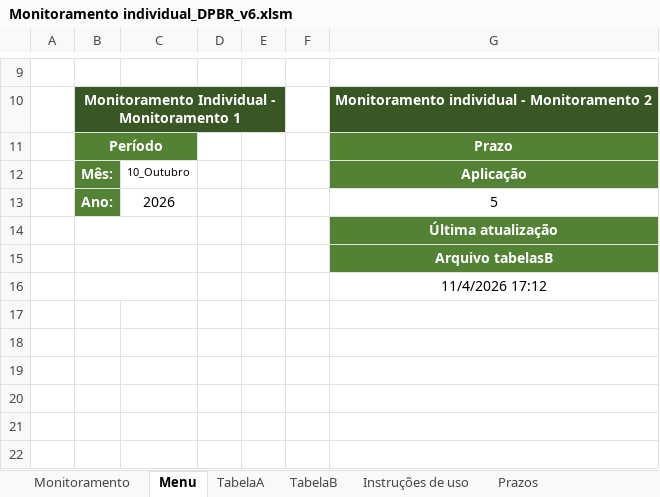
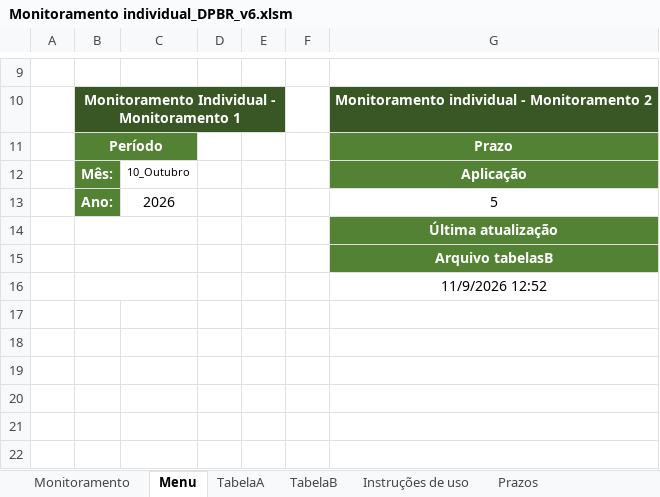
Before and after one commit to thelmosym/PainelNovo-main2, an Excel workbook: Monitoramento/Monitoramento individual_DPBR_v6.xlsm, sheet Menu, drawn as a sheet; only a part is shown, gaps mark what is left out; values as stored, in another font and other column widths than the file's, no borders; charts and pictures not drawn; the diff names each change by its address in the sheet, - before the commit and + after, or states it on an @@ line.

```diff
--- a/Monitoramento/Monitoramento individual_DPBR_v6.xlsm (sheet Menu)
+++ b/Monitoramento/Monitoramento individual_DPBR_v6.xlsm (sheet Menu)
-G16: 11/4/2026 17:12
+G16: 11/9/2026 12:52
```
Also changed, not shown: sheet Monitoramento, Monitoramento/Monitoramento individual_A4UU_v6.xlsm, Monitoramento/Monitoramento individual_GPZ1_v6.xlsm, 4 other files.
